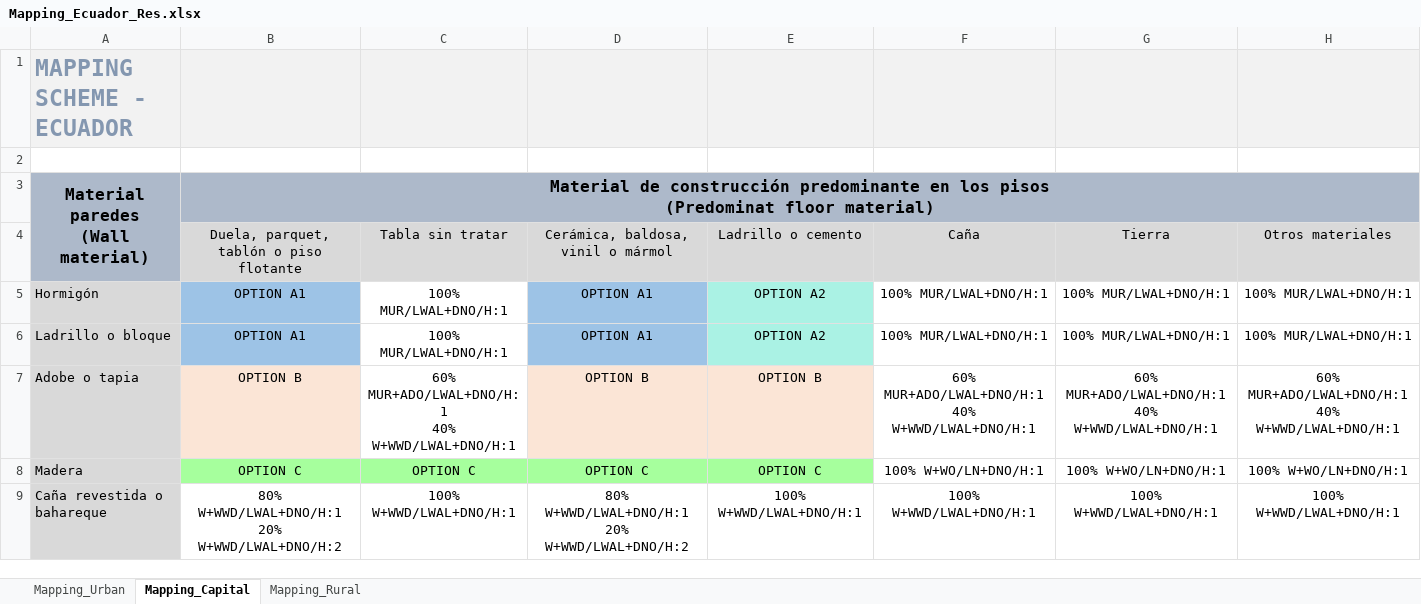
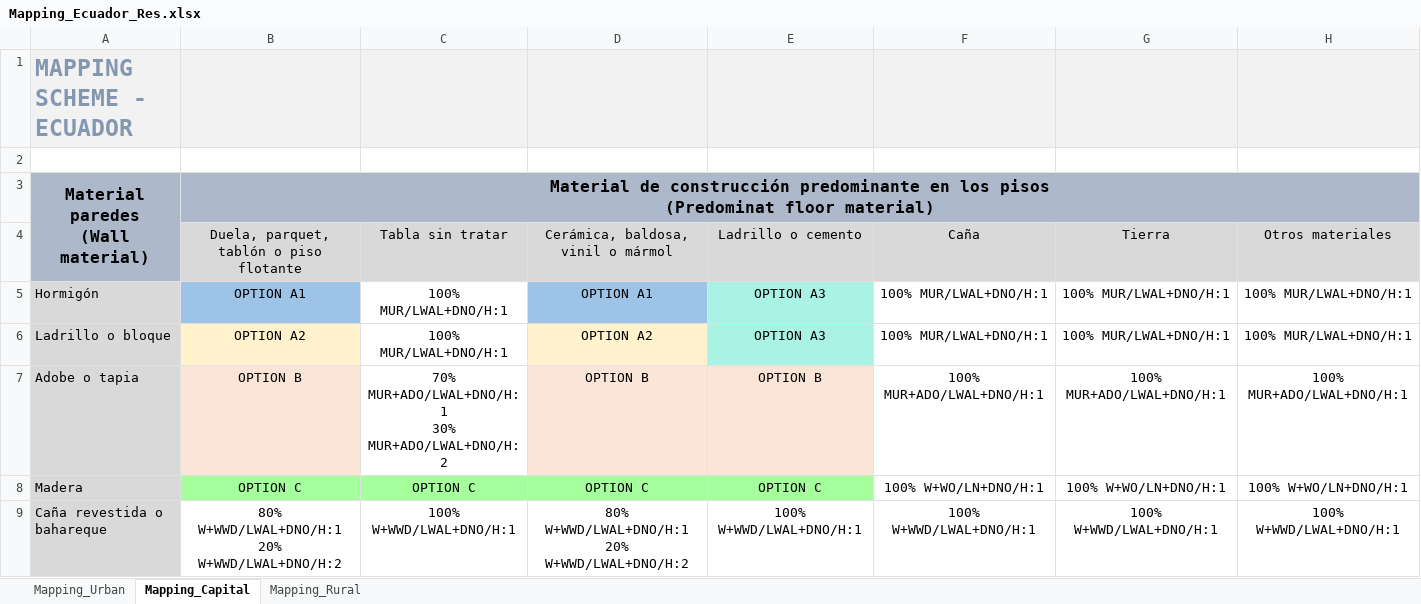
Before and after one commit to gem/global_exposure_model, an Excel workbook: South_America/_Metadata/Mapping_Schemes/Mapping_Ecuador_Res.xlsx, sheet Mapping_Capital, drawn as a sheet; only a part is shown; values as stored, in another font and other column widths than the file's, no borders; ↵ is a line break in a cell; the diff covers the shown part only; the diff names each change by its address in the sheet, - before the commit and + after, or states it on an @@ line.

Commit message:
update mapping schemes for Ecuador and Argentina

```diff
--- a/South_America/_Metadata/Mapping_Schemes/Mapping_Ecuador_Res.xlsx (sheet Mapping_Capital)
+++ b/South_America/_Metadata/Mapping_Schemes/Mapping_Ecuador_Res.xlsx (sheet Mapping_Capital)
-E5:E6: OPTION A2
+E5:E6: OPTION A3
-B6: OPTION A1
+B6: OPTION A2
-B6 fill: #9DC3E6
+B6 fill: #FFF2CC
-D6: OPTION A1
+D6: OPTION A2
-D6 fill: #9DC3E6
+D6 fill: #FFF2CC
-C7: 60% MUR+ADO/LWAL+DNO/H:1 ↵ 40% W+WWD/LWAL+DNO/H:1
+C7: 70% MUR+ADO/LWAL+DNO/H:1 ↵ 30% MUR+ADO/LWAL+DNO/H:2
-F7: 60% MUR+ADO/LWAL+DNO/H:1 ↵ 40% W+WWD/LWAL+DNO/H:1
+F7: 100% MUR+ADO/LWAL+DNO/H:1
-G7: 60% MUR+ADO/LWAL+DNO/H:1 ↵ 40% W+WWD/LWAL+DNO/H:1
+G7: 100% MUR+ADO/LWAL+DNO/H:1
-H7: 60% MUR+ADO/LWAL+DNO/H:1 ↵ 40% W+WWD/LWAL+DNO/H:1
+H7: 100% MUR+ADO/LWAL+DNO/H:1
```
Also changed, not shown: 30 edited cells, cell formats and merged cells elsewhere in this sheet, sheet Mapping_Urban, sheet Mapping_Rural, South_America/_Metadata/Mapping_Schemes/Mapping_Argentina_Res.xlsx.
